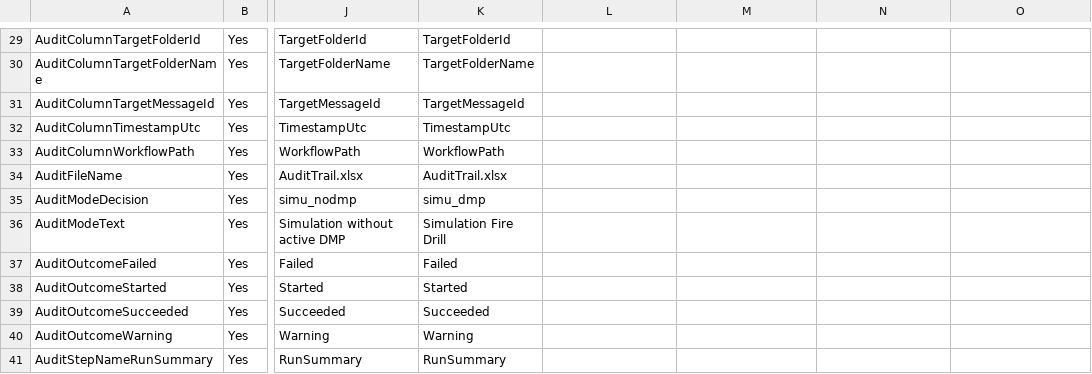
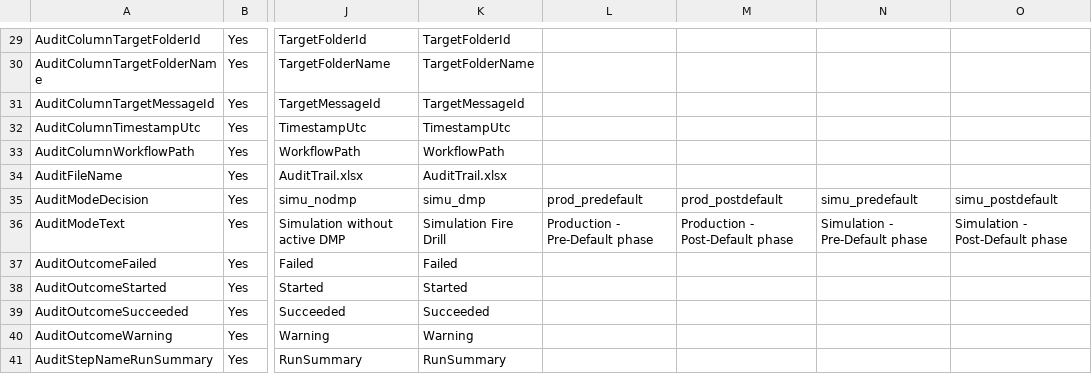
Before and after one commit to DF843DF843/DMP_COMMAND, a CSV file: Documentation/DMP Command Configuration.csv, drawn as a sheet; only a part is shown, gaps mark what is left out; the diff covers the shown part only; the diff names each change by its address in the sheet, - before the commit and + after, or states it on an @@ line.

```diff
--- a/Documentation/DMP Command Configuration.csv
+++ b/Documentation/DMP Command Configuration.csv
-L35: (empty)
+L35: prod_predefault
-M35: (empty)
+M35: prod_postdefault
-N35: (empty)
+N35: simu_predefault
-O35: (empty)
+O35: simu_postdefault
-L36: (empty)
+L36: Production - Pre-Default phase
-M36: (empty)
+M36: Production - Post-Default phase
-N36: (empty)
+N36: Simulation - Pre-Default phase
-O36: (empty)
+O36: Simulation - Post-Default phase
```
Also changed, not shown: 2 added rows and 28 edited cells elsewhere in this file, 38 other files.
